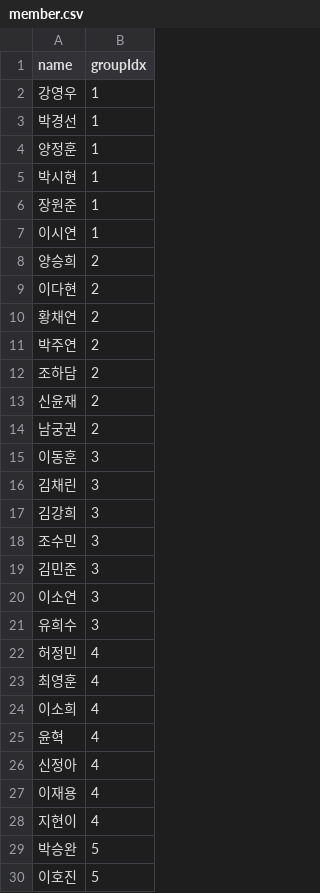
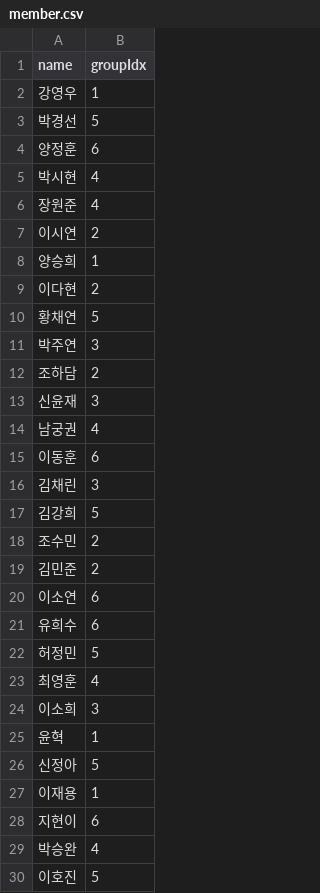
Before and after one commit to rdd9223/SOPT-SERVER-ASSIGNMENT, a CSV file: assignment2/public/csvs/member.csv, drawn as a sheet; only a part is shown; the diff covers the shown part only.

```diff
--- a/assignment2/public/csvs/member.csv
+++ b/assignment2/public/csvs/member.csv
@@ -3,6 +3,6 @@
-"박경선",1
-"양정훈",1
-"박시현",1
-"장원준",1
-"이시연",1
-"양승희",2
+"박경선","5"
+"양정훈","6"
+"박시현","4"
+"장원준","4"
+"이시연","2"
+"양승희","1"
@@ -10,2 +10,2 @@
-"황채연",2
-"박주연",2
+"황채연","5"
+"박주연","3"
@@ -13,3 +13,3 @@
-"신윤재",2
-"남궁권",2
-"이동훈",3
+"신윤재","3"
+"남궁권","4"
+"이동훈","6"
@@ -17,6 +17,6 @@
-"김강희",3
-"조수민",3
-"김민준",3
-"이소연",3
-"유희수",3
-"허정민",4
+"김강희","5"
+"조수민","2"
+"김민준","2"
+"이소연","6"
+"유희수","6"
+"허정민","5"
@@ -24,6 +24,6 @@
-"이소희",4
-"윤혁",4
-"신정아",4
-"이재용",4
-"지현이",4
-"박승완",5
+"이소희","3"
+"윤혁","1"
+"신정아","5"
+"이재용","1"
+"지현이","6"
+"박승완","4"
```
Also changed, not shown: 11 edited cells elsewhere in this file, 2 other files.
